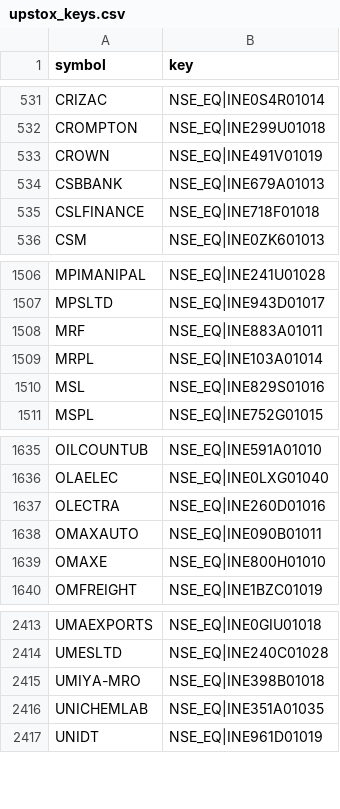
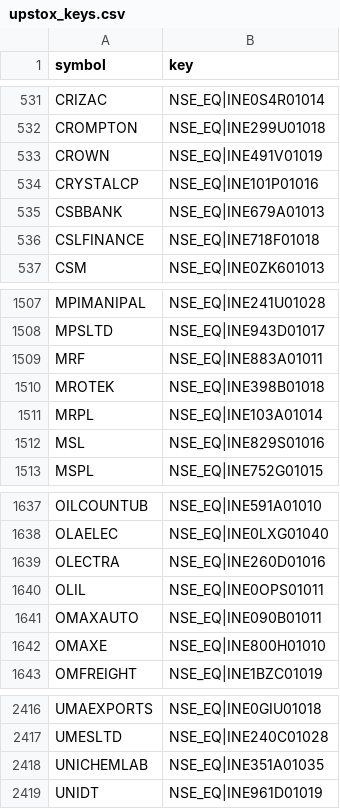
Before and after one commit to hbtipawan/scrn, a CSV file: config/upstox_keys.csv, drawn as a sheet; only a part is shown, gaps mark what is left out; removed rows and columns are numbered as before the commit, all else as after; the diff names each change by its address in the sheet, - before the commit and + after, or states it on an @@ line.

```diff
--- a/config/upstox_keys.csv
+++ b/config/upstox_keys.csv
+row 534: CRYSTALCP | NSE_EQ|INE101P01016
+row 1510: MROTEK | NSE_EQ|INE398B01018
+row 1640: OLIL | NSE_EQ|INE0OPS01011
-row 2415: UMIYA-MRO | NSE_EQ|INE398B01018
```
Also changed, not shown: config/bse_skip.csv, config/fund_info.csv, 9 other files.
